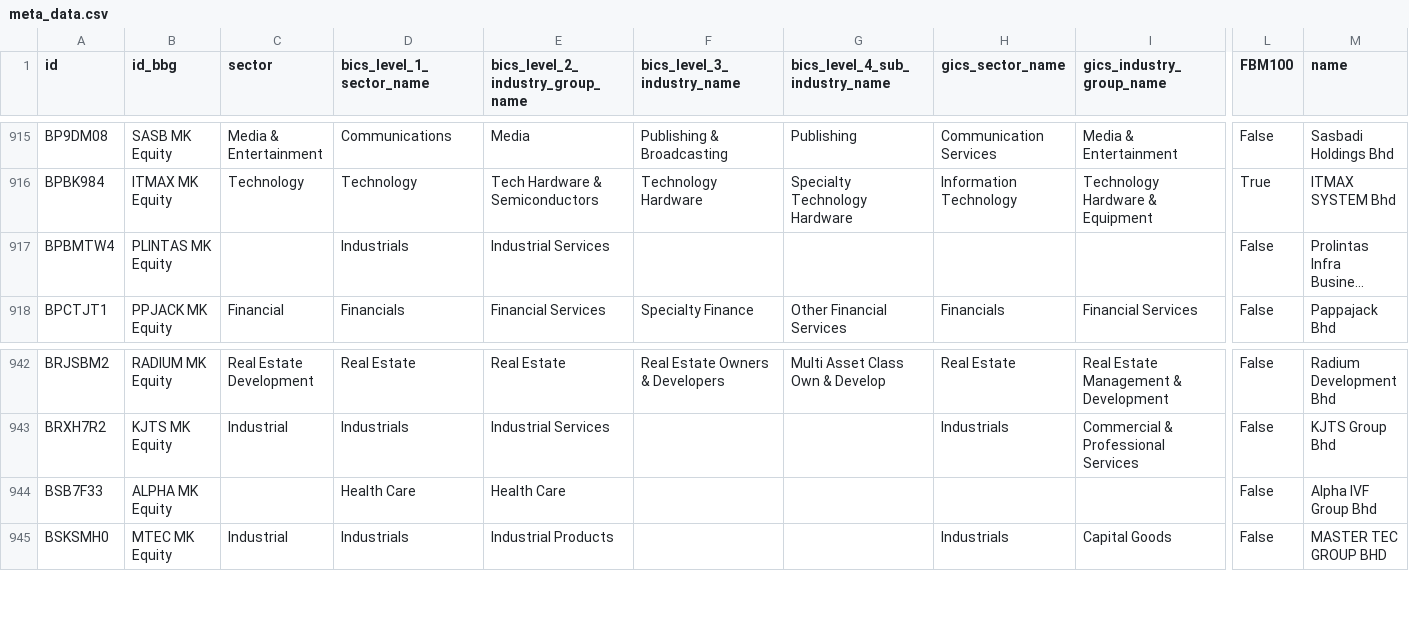
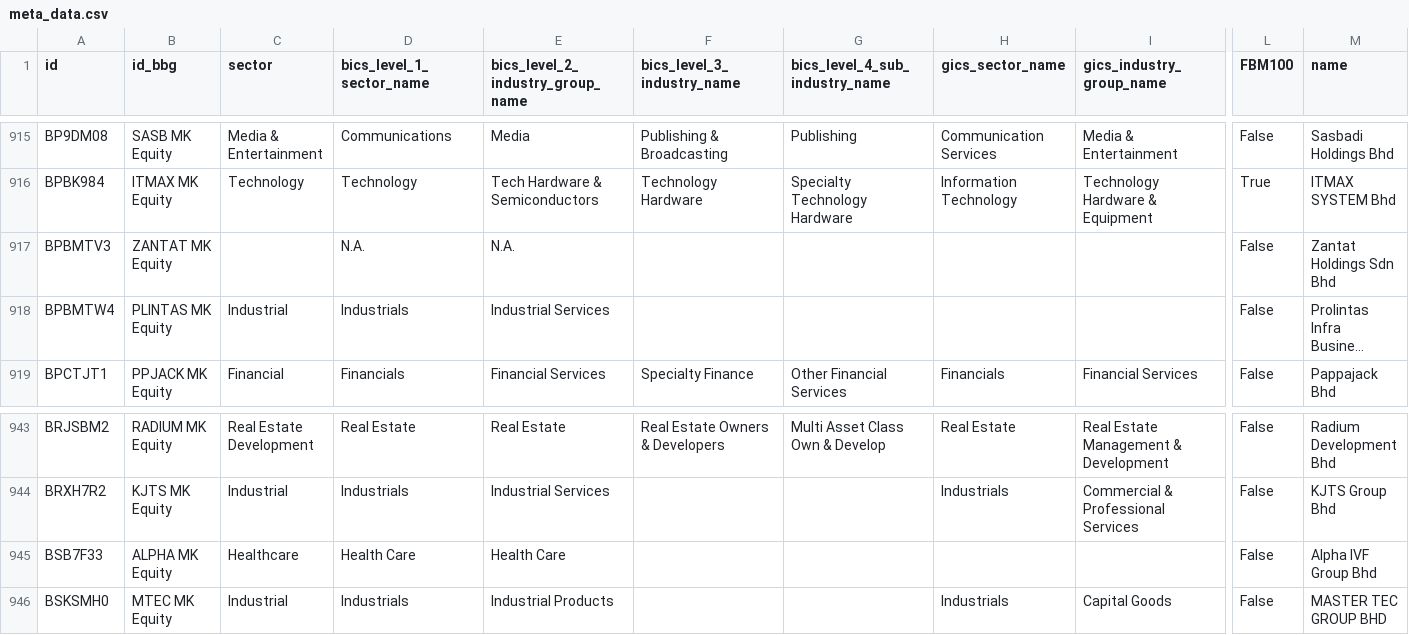
Before and after one commit to etq-quant/bursa, a CSV file: data/meta_data.csv, drawn as a sheet; only a part is shown, gaps mark what is left out; long unchanged cells end in …; addresses are those after the commit; rows hold the shown columns only; the diff names each change by its address in the sheet, - before the commit and + after, or states it on an @@ line.

Commit message:
[bot] commit

```diff
--- a/data/meta_data.csv
+++ b/data/meta_data.csv
+row 917: BPBMTV3 | ZANTAT MK Equity |  | N.A. | N.A. |  |  |  |  | False | Zantat Holdings Sdn Bhd
-C918 (sector): (empty)
+C918 (sector): Industrial
-C945 (sector): (empty)
+C945 (sector): Healthcare
```
